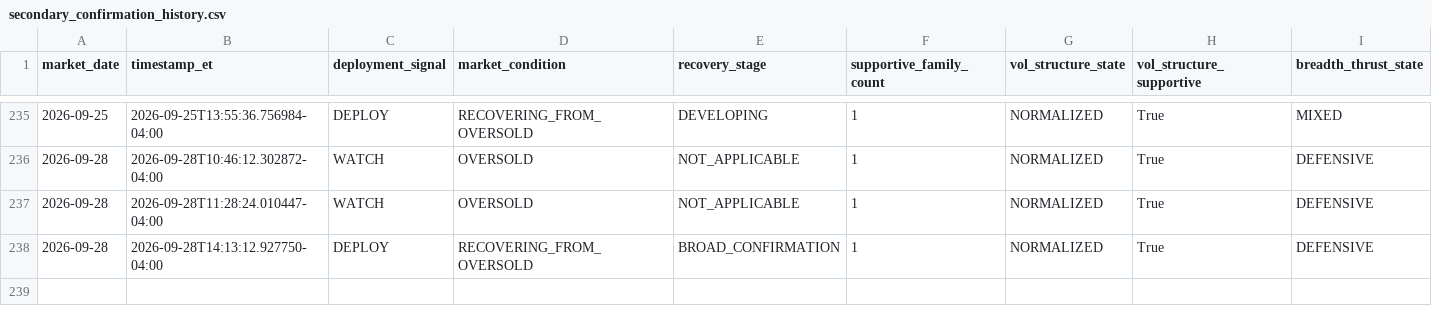
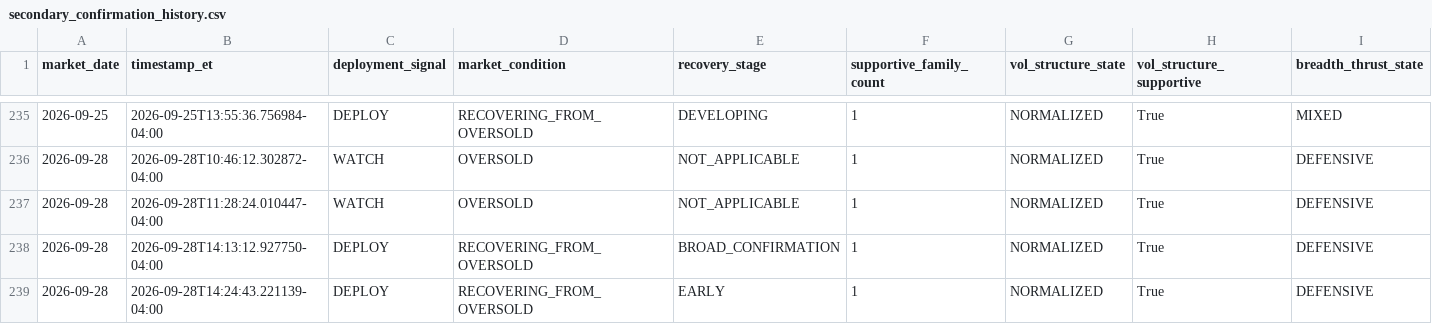
Before and after one commit to arjunthak0522/swing-intelligence, a CSV file: data/reentry/secondary_confirmation_history.csv, drawn as a sheet; only a part is shown, gaps mark what is left out; rows hold the shown columns only; the diff names each change by its address in the sheet, - before the commit and + after, or states it on an @@ line.

```diff
--- a/data/reentry/secondary_confirmation_history.csv
+++ b/data/reentry/secondary_confirmation_history.csv
+row 239: 2026-09-28 | 2026-09-28T14:24:43.221139-04:00 | DEPLOY | RECOVERING_FROM_OVERSOLD | EARLY | 1 | NORMALIZED | True | DEFENSIVE
```
Also changed, not shown: 1 other file.
